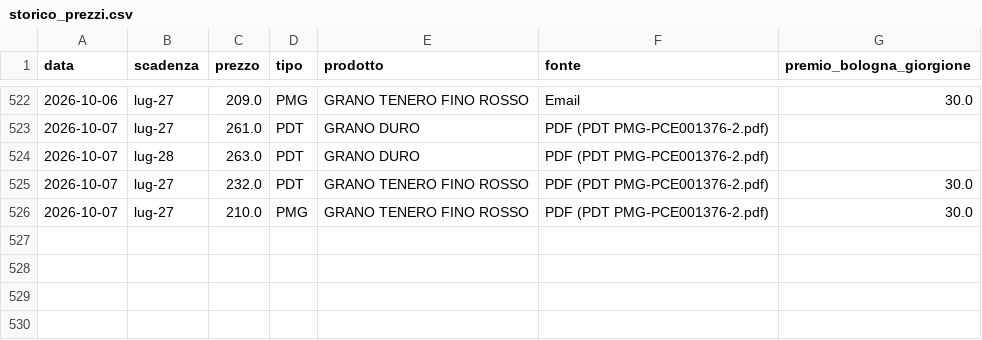
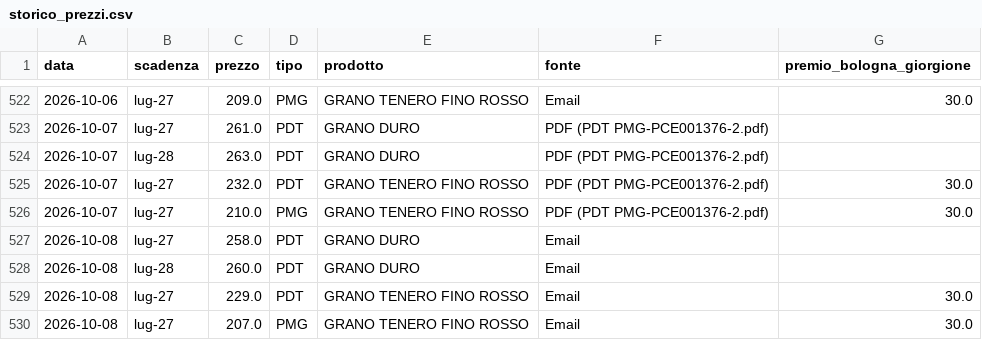
Before and after one commit to lucamancio1975-sys/Prezzi_Futures_Cereali, a CSV file: data/storico_prezzi.csv, drawn as a sheet; only a part is shown, gaps mark what is left out.

Commit message:
Auto-sync: nuove quotazioni futures cereali da Gmail [skip ci]

```diff
--- a/data/storico_prezzi.csv
+++ b/data/storico_prezzi.csv
@@ -526 +526,5 @@
 2026-10-07;lug-27;210.0;PMG;GRANO TENERO FINO ROSSO;PDF (PDT  PMG-PCE001376-2.pdf);30.0
+2026-10-08;lug-27;258.0;PDT;GRANO DURO;Email;
+2026-10-08;lug-28;260.0;PDT;GRANO DURO;Email;
+2026-10-08;lug-27;229.0;PDT;GRANO TENERO FINO ROSSO;Email;30.0
+2026-10-08;lug-27;207.0;PMG;GRANO TENERO FINO ROSSO;Email;30.0
```
